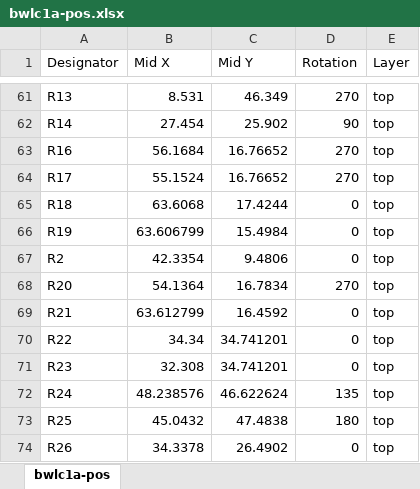
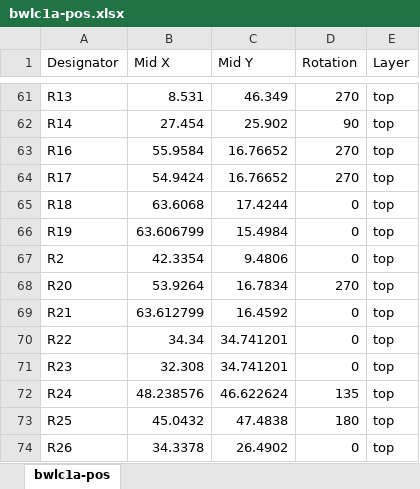
Before and after one commit to teapotlaboratories/bwlc1a, an Excel workbook: hardware/kicad/assembly/bwlc1a-pos.xlsx, sheet bwlc1a-pos, drawn as a sheet; only a part is shown, gaps mark what is left out; values as stored, in another font and other column widths than the file's, no borders; table styles not drawn; the diff covers the shown part only; the diff names each change by its address in the sheet, - before the commit and + after, or states it on an @@ line.

```diff
--- a/hardware/kicad/assembly/bwlc1a-pos.xlsx (sheet bwlc1a-pos)
+++ b/hardware/kicad/assembly/bwlc1a-pos.xlsx (sheet bwlc1a-pos)
-B63 (Mid X): 56.1684
+B63 (Mid X): 55.9584
-B64 (Mid X): 55.1524
+B64 (Mid X): 54.9424
-B68 (Mid X): 54.1364
+B68 (Mid X): 53.9264
```
Also changed, not shown: 18 edited cells elsewhere in this sheet, 1 other file.
